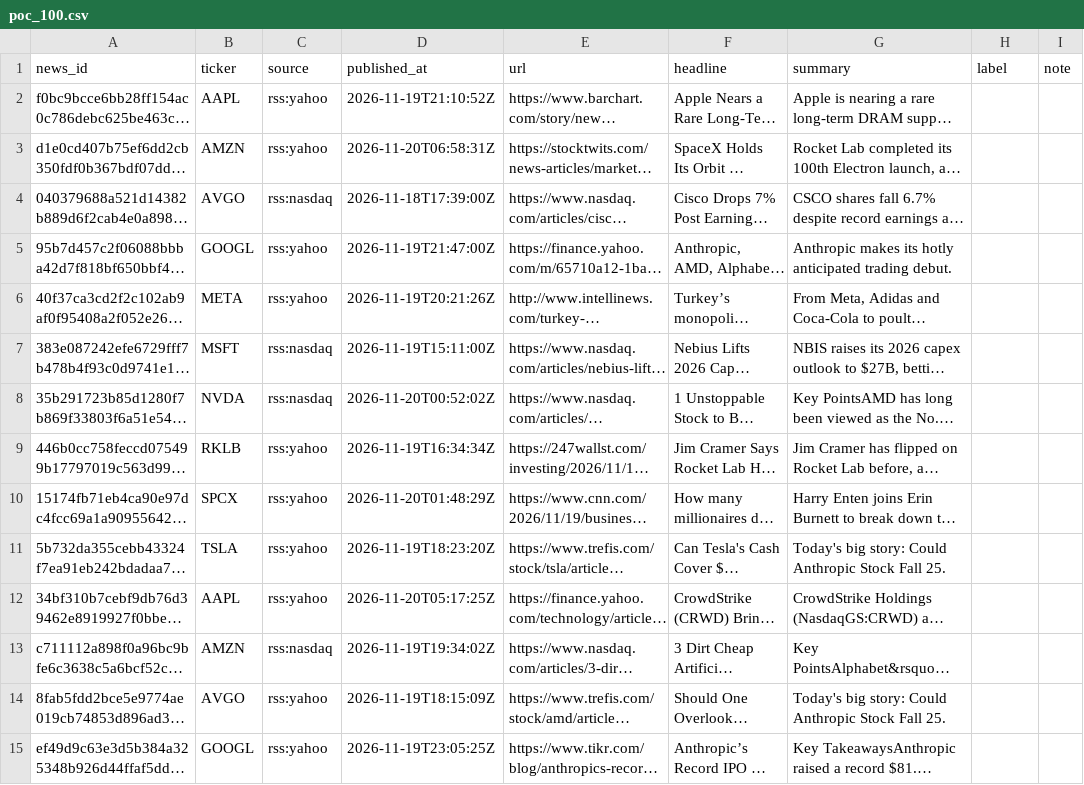
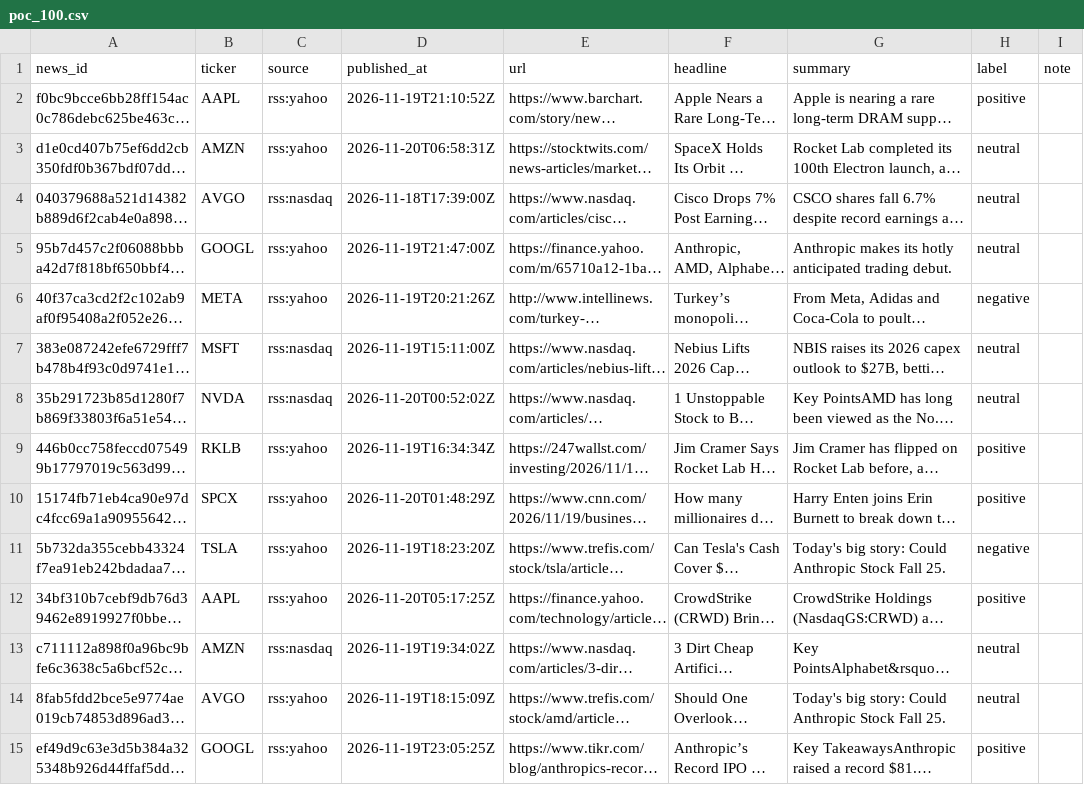
Before and after one commit to Surabodee-Phasuk/Stock-Sentiment-Pipeline, a CSV file: sentiment/goldset/poc_100.csv, drawn as a sheet; only a part is shown; long unchanged cells end in …; the diff covers the shown part only; the diff names each change by its address in the sheet, - before the commit and + after, or states it on an @@ line.

Commit message:
test(sentiment): add F3-02 labels and FinBERT results

```diff
--- a/sentiment/goldset/poc_100.csv
+++ b/sentiment/goldset/poc_100.csv
-H2 (label): (empty)
+H2 (label): positive
-H3:H5 (label): (empty)
+H3:H5 (label): neutral
-H6 (label): (empty)
+H6 (label): negative
-H7:H8 (label): (empty)
+H7:H8 (label): neutral
-H9:H10 (label): (empty)
+H9:H10 (label): positive
-H11 (label): (empty)
+H11 (label): negative
-H12 (label): (empty)
+H12 (label): positive
-H13:H14 (label): (empty)
+H13:H14 (label): neutral
-H15 (label): (empty)
+H15 (label): positive
```
Also changed, not shown: 86 edited cells elsewhere in this file, 5 other files.
